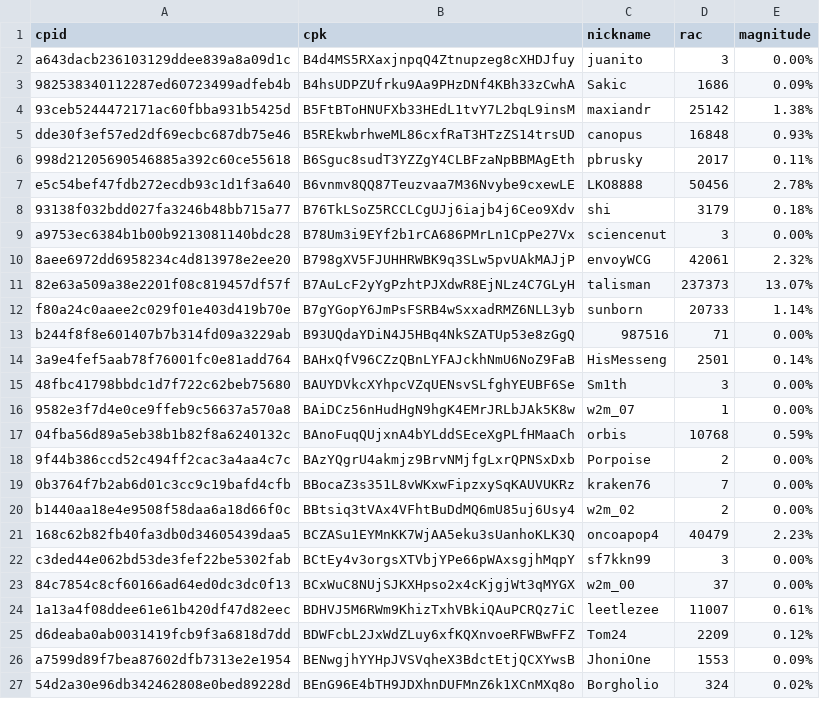
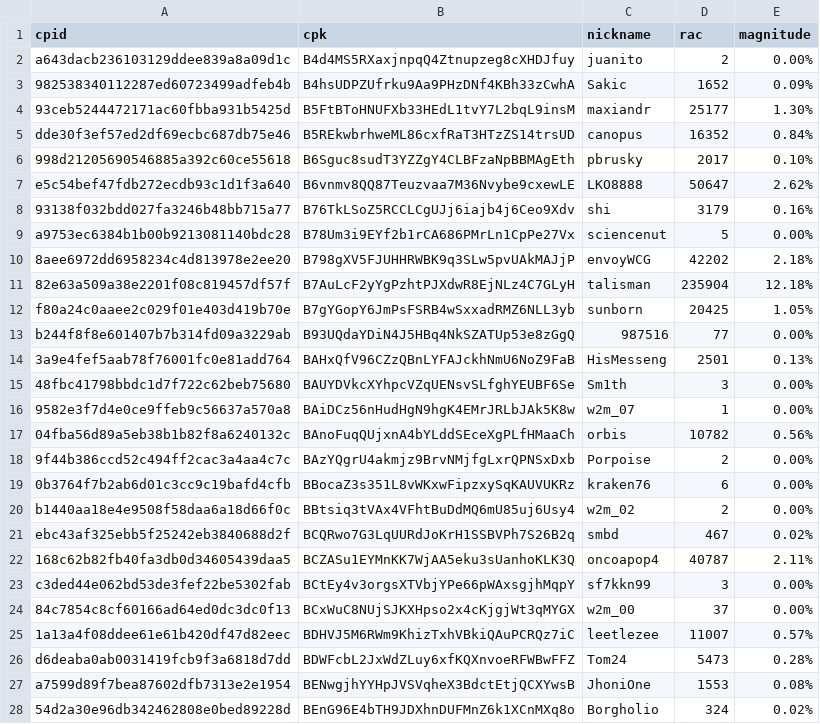
Before and after one commit to biblepay-community/bbp_stats, a CSV file: wcg-leaderboard.csv, drawn as a sheet; only a part is shown; the diff covers the shown part only.

```diff
--- a/wcg-leaderboard.csv
+++ b/wcg-leaderboard.csv
@@ -1,27 +1,28 @@
 cpid,cpk,nickname,rac,magnitude
-a643dacb236103129ddee839a8a09d1c,B4d4MS5RXaxjnpqQ4Ztnupzeg8cXHDJfuy,juanito,3,0.00%
-982538340112287ed60723499adfeb4b,B4hsUDPZUfrku9Aa9PHzDNf4KBh33zCwhA,Sakic,1686,0.09%
-93ceb5244472171ac60fbba931b5425d,B5FtBToHNUFXb33HEdL1tvY7L2bqL9insM,maxiandr,25142,1.38%
-dde30f3ef57ed2df69ecbc687db75e46,B5REkwbrhweML86cxfRaT3HTzZS14trsUD,canopus,16848,0.93%
-998d21205690546885a392c60ce55618,B6Sguc8sudT3YZZgY4CLBFzaNpBBMAgEth,pbrusky,2017,0.11%
-e5c54bef47fdb272ecdb93c1d1f3a640,B6vnmv8QQ87Teuzvaa7M36Nvybe9cxewLE,LKO8888,50456,2.78%
-93138f032bdd027fa3246b48bb715a77,B76TkLSoZ5RCCLCgUJj6iajb4j6Ceo9Xdv,shi,3179,0.18%
-a9753ec6384b1b00b9213081140bdc28,B78Um3i9EYf2b1rCA686PMrLn1CpPe27Vx,sciencenut,3,0.00%
-8aee6972dd6958234c4d813978e2ee20,B798gXV5FJUHHRWBK9q3SLw5pvUAkMAJjP,envoyWCG,42061,2.32%
-82e63a509a38e2201f08c819457df57f,B7AuLcF2yYgPzhtPJXdwR8EjNLz4C7GLyH,talisman,237373,13.07%
-f80a24c0aaee2c029f01e403d419b70e,B7gYGopY6JmPsFSRB4wSxxadRMZ6NLL3yb,sunborn,20733,1.14%
-b244f8f8e601407b7b314fd09a3229ab,B93UQdaYDiN4J5HBq4NkSZATUp53e8zGgQ,987516,71,0.00%
-3a9e4fef5aab78f76001fc0e81add764,BAHxQfV96CZzQBnLYFAJckhNmU6NoZ9FaB,HisMesseng,2501,0.14%
+a643dacb236103129ddee839a8a09d1c,B4d4MS5RXaxjnpqQ4Ztnupzeg8cXHDJfuy,juanito,2,0.00%
+982538340112287ed60723499adfeb4b,B4hsUDPZUfrku9Aa9PHzDNf4KBh33zCwhA,Sakic,1652,0.09%
+93ceb5244472171ac60fbba931b5425d,B5FtBToHNUFXb33HEdL1tvY7L2bqL9insM,maxiandr,25177,1.30%
+dde30f3ef57ed2df69ecbc687db75e46,B5REkwbrhweML86cxfRaT3HTzZS14trsUD,canopus,16352,0.84%
+998d21205690546885a392c60ce55618,B6Sguc8sudT3YZZgY4CLBFzaNpBBMAgEth,pbrusky,2017,0.10%
+e5c54bef47fdb272ecdb93c1d1f3a640,B6vnmv8QQ87Teuzvaa7M36Nvybe9cxewLE,LKO8888,50647,2.62%
+93138f032bdd027fa3246b48bb715a77,B76TkLSoZ5RCCLCgUJj6iajb4j6Ceo9Xdv,shi,3179,0.16%
+a9753ec6384b1b00b9213081140bdc28,B78Um3i9EYf2b1rCA686PMrLn1CpPe27Vx,sciencenut,5,0.00%
+8aee6972dd6958234c4d813978e2ee20,B798gXV5FJUHHRWBK9q3SLw5pvUAkMAJjP,envoyWCG,42202,2.18%
+82e63a509a38e2201f08c819457df57f,B7AuLcF2yYgPzhtPJXdwR8EjNLz4C7GLyH,talisman,235904,12.18%
+f80a24c0aaee2c029f01e403d419b70e,B7gYGopY6JmPsFSRB4wSxxadRMZ6NLL3yb,sunborn,20425,1.05%
+b244f8f8e601407b7b314fd09a3229ab,B93UQdaYDiN4J5HBq4NkSZATUp53e8zGgQ,987516,77,0.00%
+3a9e4fef5aab78f76001fc0e81add764,BAHxQfV96CZzQBnLYFAJckhNmU6NoZ9FaB,HisMesseng,2501,0.13%
 48fbc41798bbdc1d7f722c62beb75680,BAUYDVkcXYhpcVZqUENsvSLfghYEUBF6Se,Sm1th,3,0.00%
 9582e3f7d4e0ce9ffeb9c56637a570a8,BAiDCz56nHudHgN9hgK4EMrJRLbJAk5K8w,w2m_07,1,0.00%
-04fba56d89a5eb38b1b82f8a6240132c,BAnoFuqQUjxnA4bYLddSEceXgPLfHMaaCh,orbis,10768,0.59%
+04fba56d89a5eb38b1b82f8a6240132c,BAnoFuqQUjxnA4bYLddSEceXgPLfHMaaCh,orbis,10782,0.56%
 9f44b386ccd52c494ff2cac3a4aa4c7c,BAzYQgrU4akmjz9BrvNMjfgLxrQPNSxDxb,Porpoise,2,0.00%
-0b3764f7b2ab6d01c3cc9c19bafd4cfb,BBocaZ3s351L8vWKxwFipzxySqKAUVUKRz,kraken76,7,0.00%
+0b3764f7b2ab6d01c3cc9c19bafd4cfb,BBocaZ3s351L8vWKxwFipzxySqKAUVUKRz,kraken76,6,0.00%
 b1440aa18e4e9508f58daa6a18d66f0c,BBtsiq3tVAx4VFhtBuDdMQ6mU85uj6Usy4,w2m_02,2,0.00%
-168c62b82fb40fa3db0d34605439daa5,BCZASu1EYMnKK7WjAA5eku3sUanhoKLK3Q,oncoapop4,40479,2.23%
+ebc43af325ebb5f25242eb3840688d2f,BCQRwo7G3LqUURdJoKrH1SSBVPh7S26B2q,smbd,467,0.02%
+168c62b82fb40fa3db0d34605439daa5,BCZASu1EYMnKK7WjAA5eku3sUanhoKLK3Q,oncoapop4,40787,2.11%
 c3ded44e062bd53de3fef22be5302fab,BCtEy4v3orgsXTVbjYPe66pWAxsgjhMqpY,sf7kkn99,3,0.00%
 84c7854c8cf60166ad64ed0dc3dc0f13,BCxWuC8NUjSJKXHpso2x4cKjgjWt3qMYGX,w2m_00,37,0.00%
-1a13a4f08ddee61e61b420df47d82eec,BDHVJ5M6RWm9KhizTxhVBkiQAuPCRQz7iC,leetlezee,11007,0.61%
-d6deaba0ab0031419fcb9f3a6818d7dd,BDWFcbL2JxWdZLuy6xfKQXnvoeRFWBwFFZ,Tom24,2209,0.12%
-a7599d89f7bea87602dfb7313e2e1954,BENwgjhYYHpJVSVqheX3BdctEtjQCXYwsB,JhoniOne,1553,0.09%
+1a13a4f08ddee61e61b420df47d82eec,BDHVJ5M6RWm9KhizTxhVBkiQAuPCRQz7iC,leetlezee,11007,0.57%
+d6deaba0ab0031419fcb9f3a6818d7dd,BDWFcbL2JxWdZLuy6xfKQXnvoeRFWBwFFZ,Tom24,5473,0.28%
+a7599d89f7bea87602dfb7313e2e1954,BENwgjhYYHpJVSVqheX3BdctEtjQCXYwsB,JhoniOne,1553,0.08%
 54d2a30e96db342462808e0bed89228d,BEnG96E4bTH9JDXhnDUFMnZ6k1XCnMXq8o,Borgholio,324,0.02%
```
Also changed, not shown: 1 added row and 33 edited cells elsewhere in this file, dwssummary.csv, 3 other files.
